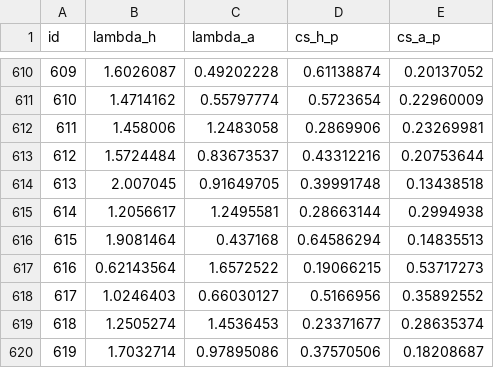
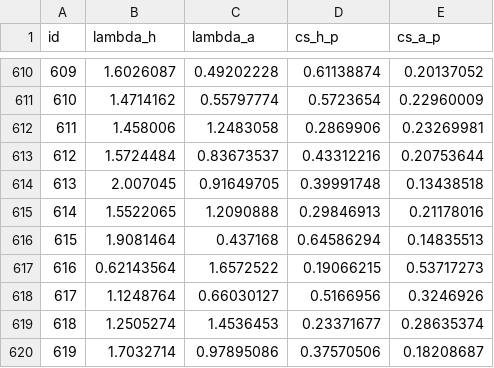
Before and after one commit to truong-tt/fpl-ml-manager, a CSV file: data/fixture_lambdas.csv, drawn as a sheet; only a part is shown, gaps mark what is left out.

```diff
--- a/data/fixture_lambdas.csv
+++ b/data/fixture_lambdas.csv
@@ -614,6 +614,6 @@ id,lambda_h,lambda_a,cs_h_p,cs_a_p
 613,2.007045,0.91649705,0.39991748,0.13438518
-614,1.2056617,1.2495581,0.28663144,0.2994938
+614,1.5522065,1.2090888,0.29846913,0.21178016
 615,1.9081464,0.437168,0.64586294,0.14835513
 616,0.62143564,1.6572522,0.19066215,0.53717273
-617,1.0246403,0.66030127,0.5166956,0.35892552
+617,1.1248764,0.66030127,0.5166956,0.3246926
 618,1.2505274,1.4536453,0.23371677,0.28635374
```
Also changed, not shown: data/fixtures.csv, data/players.csv, 4 other files.
